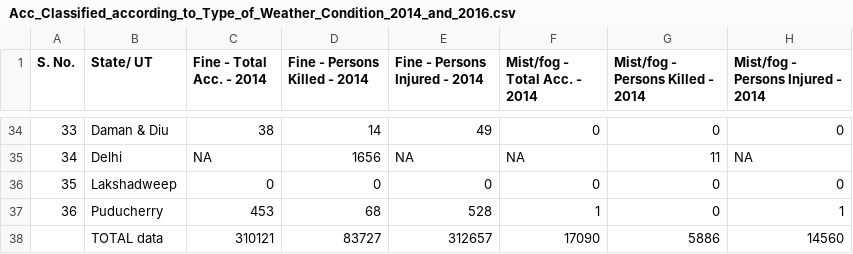
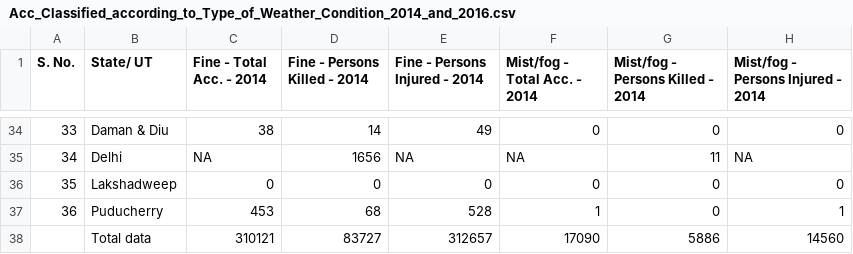
Before and after one commit to unnati914/Care4ther-, a CSV file: Acc_Classified_according_to_Type_of_Weather_Condition_2014_and_2016.csv, drawn as a sheet; only a part is shown, gaps mark what is left out; the diff names each change by its address in the sheet, - before the commit and + after, or states it on an @@ line.

Commit message:
change dataset

```diff
--- a/Acc_Classified_according_to_Type_of_Weather_Condition_2014_and_2016.csv
+++ b/Acc_Classified_according_to_Type_of_Weather_Condition_2014_and_2016.csv
-B38 (State/ UT): TOTAL data
+B38 (State/ UT): Total data
```
